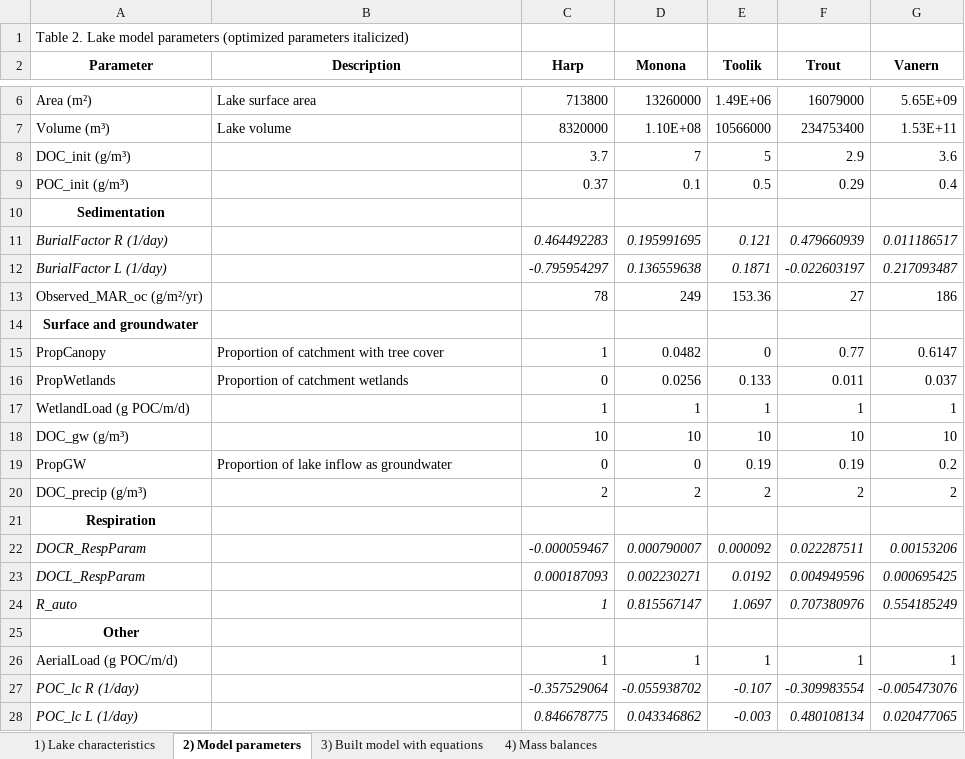
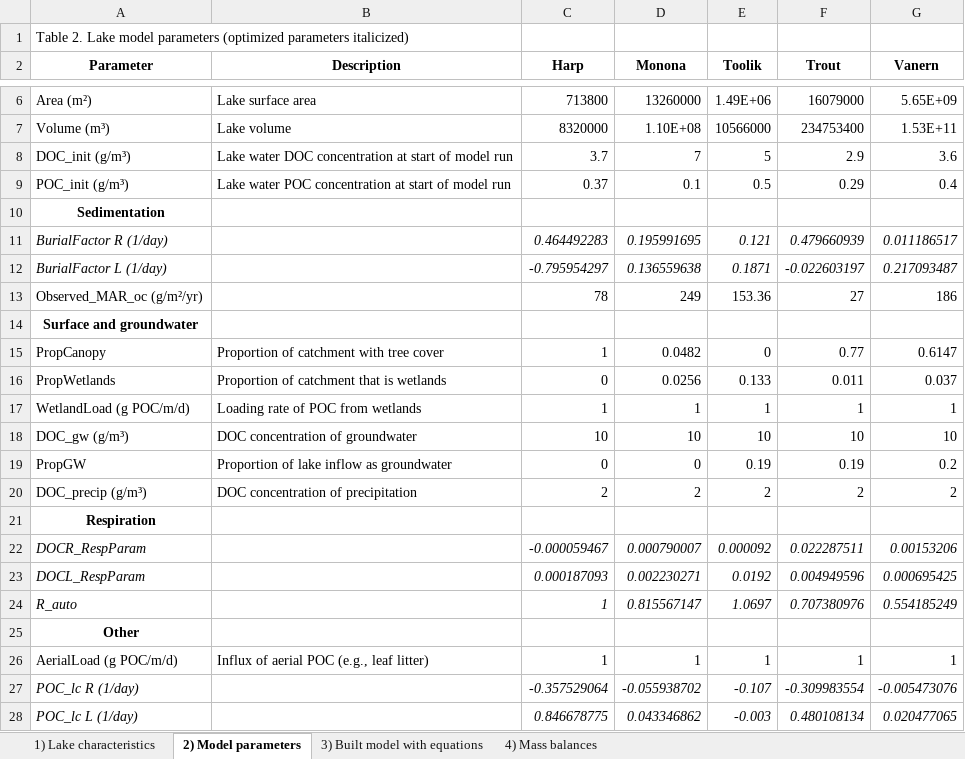
Before and after one commit to GLEON/SOS, an Excel workbook: Table1_SOS_Lake_Summary.xlsx, sheet 2) Model parameters, drawn as a sheet; only a part is shown, gaps mark what is left out; values as stored, in another font and other column widths than the file's, no borders; the diff names each change by its address in the sheet, - before the commit and + after, or states it on an @@ line.

Commit message:
Filling in parameter descriptions

```diff
--- a/Table1_SOS_Lake_Summary.xlsx (sheet 2) Model parameters)
+++ b/Table1_SOS_Lake_Summary.xlsx (sheet 2) Model parameters)
-B8 (Description): (empty)
+B8 (Description): Lake water DOC concentration at start of model run
-B9 (Description): (empty)
+B9 (Description): Lake water POC concentration at start of model run
-B16 (Description): Proportion of catchment wetlands
+B16 (Description): Proportion of catchment that is wetlands
-B17 (Description): (empty)
+B17 (Description): Loading rate of POC from wetlands
-B18 (Description): (empty)
+B18 (Description): DOC concentration of groundwater
-B20 (Description): (empty)
+B20 (Description): DOC concentration of precipitation
-B26 (Description): (empty)
+B26 (Description): Influx of aerial POC (e.g., leaf litter)
```
